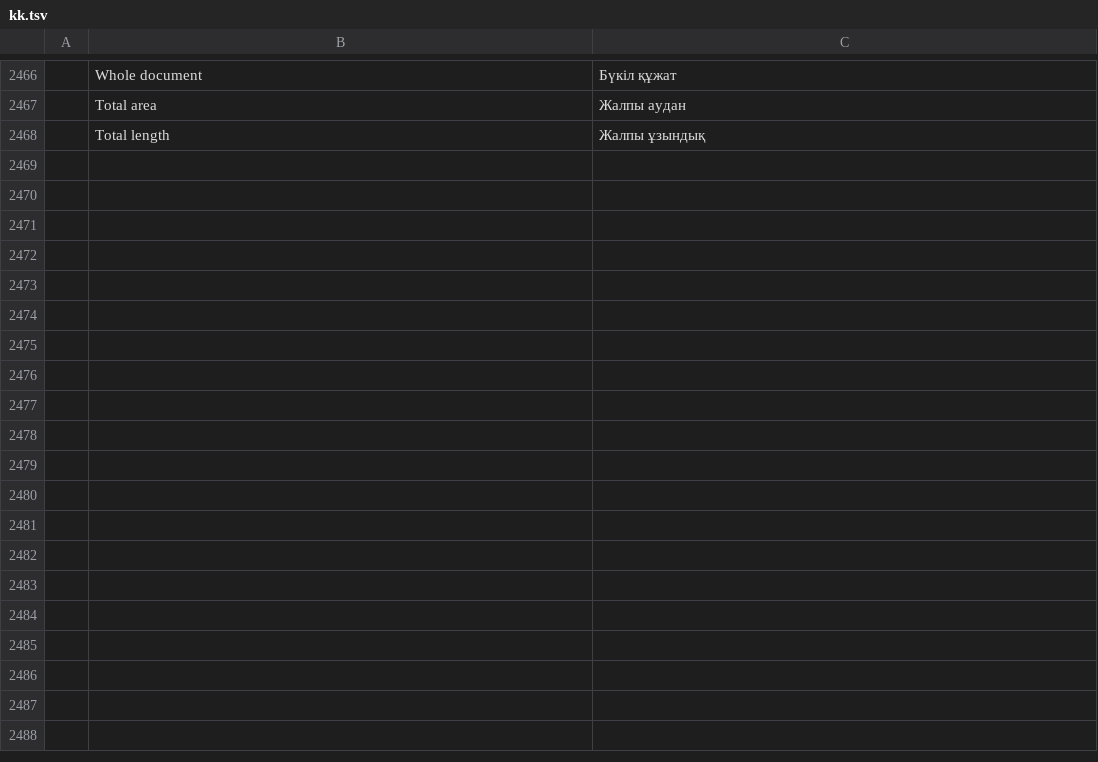
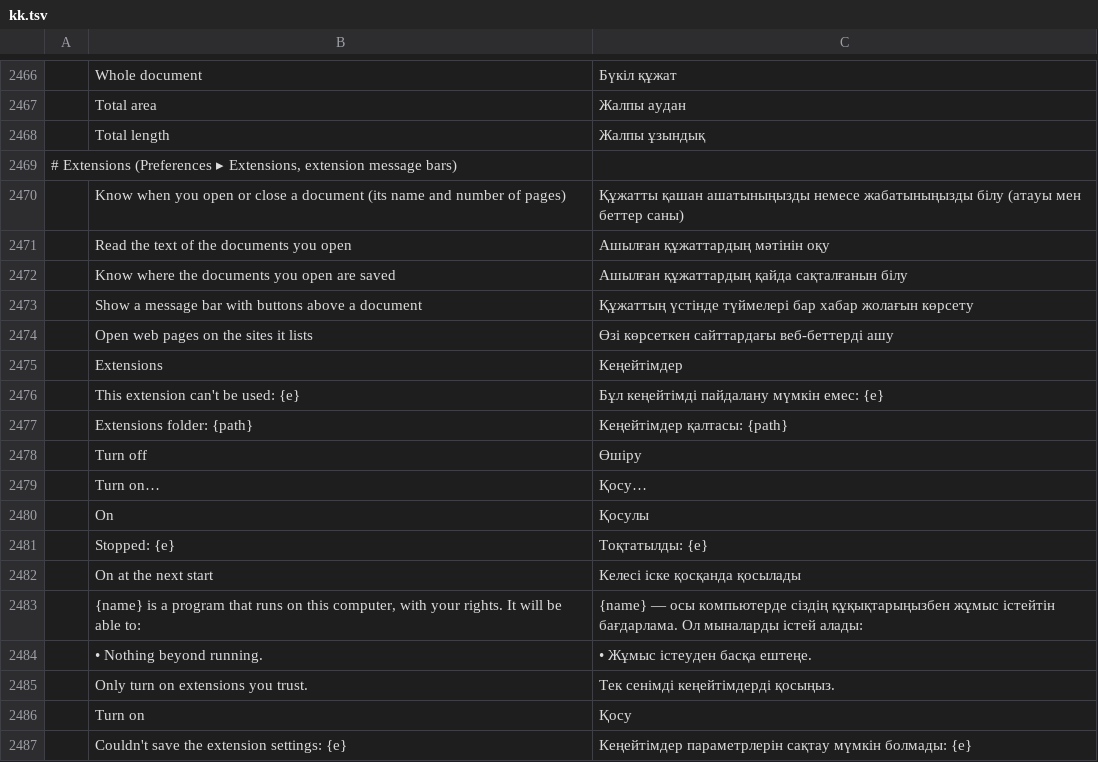
Before and after one commit to nadsous/nadspdf, a TSV file: crates/ui-egui/src/i18n/kk.tsv, drawn as a sheet; only a part is shown, gaps mark what is left out; the diff names each change by its address in the sheet, - before the commit and + after, or states it on an @@ line.

```diff
--- a/crates/ui-egui/src/i18n/kk.tsv
+++ b/crates/ui-egui/src/i18n/kk.tsv
+row 2469: # Extensions (Preferences ▸ Extensions, extension message bars)
+row 2470:  | Know when you open or close a document (its name and number of pages) | Құжатты қашан ашатыныңызды немесе жабатыныңызды білу (атауы мен беттер саны)
+row 2471:  | Read the text of the documents you open | Ашылған құжаттардың мәтінін оқу
+row 2472:  | Know where the documents you open are saved | Ашылған құжаттардың қайда сақталғанын білу
+row 2473:  | Show a message bar with buttons above a document | Құжаттың үстінде түймелері бар хабар жолағын көрсету
+row 2474:  | Open web pages on the sites it lists | Өзі көрсеткен сайттардағы веб-беттерді ашу
+row 2475:  | Extensions | Кеңейтімдер
+row 2476:  | This extension can't be used: {e} | Бұл кеңейтімді пайдалану мүмкін емес: {e}
+row 2477:  | Extensions folder: {path} | Кеңейтімдер қалтасы: {path}
+row 2478:  | Turn off | Өшіру
+row 2479:  | Turn on… | Қосу…
+row 2480:  | On | Қосулы
+row 2481:  | Stopped: {e} | Тоқтатылды: {e}
+row 2482:  | On at the next start | Келесі іске қосқанда қосылады
+row 2483:  | {name} is a program that runs on this computer, with your rights. It will be able to: | {name} — осы компьютерде сіздің құқықтарыңызбен жұмыс істейтін бағдарлама. Ол мыналарды істей алады:
+row 2484:  | • Nothing beyond running. | • Жұмыс істеуден басқа ештеңе.
+row 2485:  | Only turn on extensions you trust. | Тек сенімді кеңейтімдерді қосыңыз.
+row 2486:  | Turn on | Қосу
+row 2487:  | Couldn't save the extension settings: {e} | Кеңейтімдер параметрлерін сақтау мүмкін болмады: {e}
```
Also changed, not shown: crates/ui-egui/src/i18n/bg.tsv, crates/ui-egui/src/i18n/el.tsv, 45 other files.
